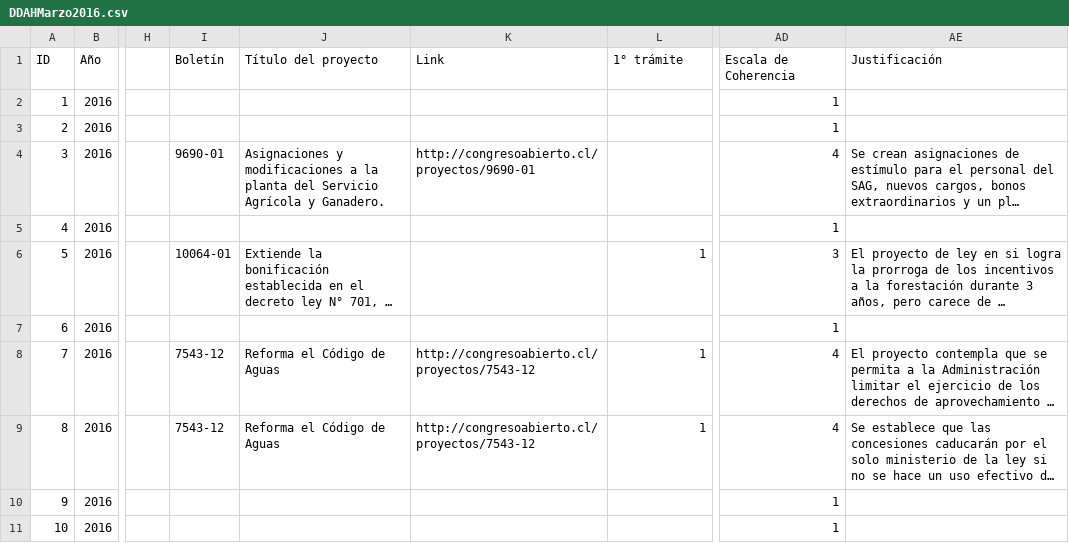
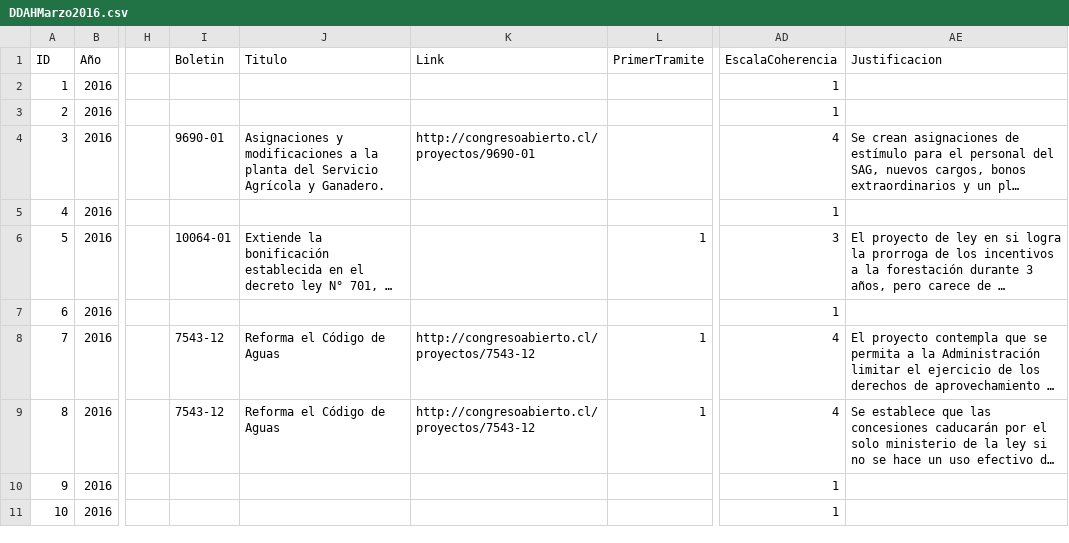
Before and after one commit to ciudadanointeligente/del-dicho-al-hecho-ember, a CSV file: public/DDAHMarzo2016.csv, drawn as a sheet; only a part is shown, gaps mark what is left out; long unchanged cells end in …; the diff names each change by its address in the sheet, - before the commit and + after, or states it on an @@ line.

```diff
--- a/public/DDAHMarzo2016.csv
+++ b/public/DDAHMarzo2016.csv
-I1: Boletín
+I1: Boletin
-J1: Título del proyecto
+J1: Titulo
-L1: 1° trámite
+L1: PrimerTramite
-AD1: Escala de Coherencia
+AD1: EscalaCoherencia
-AE1: Justificación
+AE1: Justificacion
```
Also changed, not shown: 5 other files.
